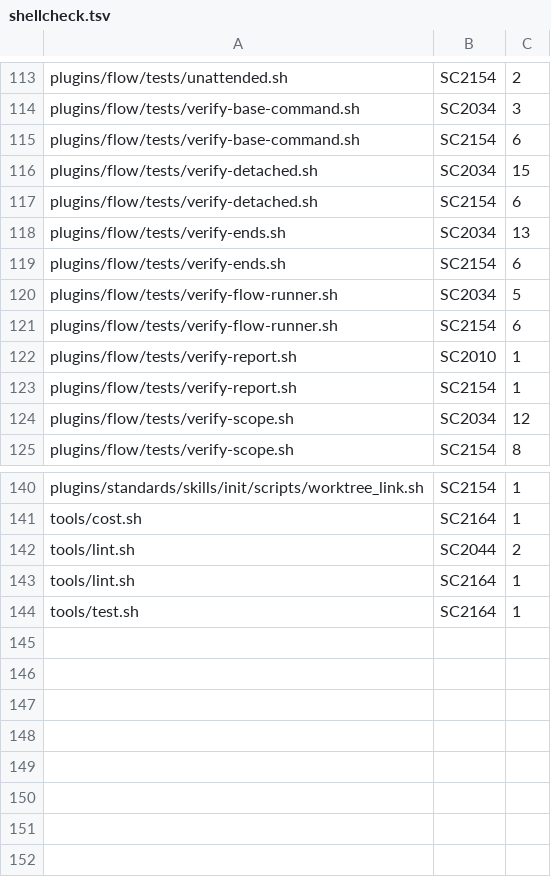
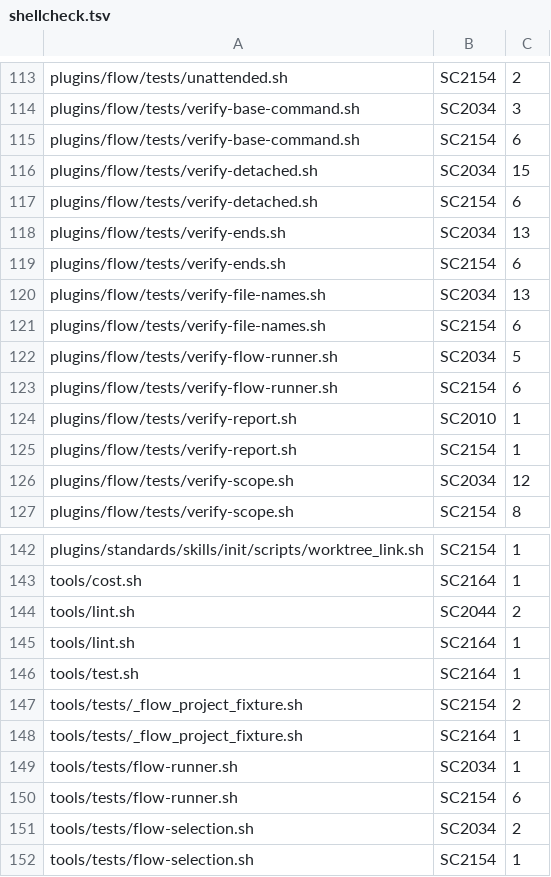
Before and after one commit to FilipposKaragiannis/brain, a TSV file: tools/lint-baseline/shellcheck.tsv, drawn as a sheet; only a part is shown, gaps mark what is left out.

```diff
--- a/tools/lint-baseline/shellcheck.tsv
+++ b/tools/lint-baseline/shellcheck.tsv
@@ -119,2 +119,4 @@ plugins/flow/tests/verify-ends.sh	SC2034	13
 plugins/flow/tests/verify-ends.sh	SC2154	6
+plugins/flow/tests/verify-file-names.sh	SC2034	13
+plugins/flow/tests/verify-file-names.sh	SC2154	6
 plugins/flow/tests/verify-flow-runner.sh	SC2034	5
@@ -144 +146,7 @@ tools/lint.sh	SC2164	1
 tools/test.sh	SC2164	1
+tools/tests/_flow_project_fixture.sh	SC2154	2
+tools/tests/_flow_project_fixture.sh	SC2164	1
+tools/tests/flow-runner.sh	SC2034	1
+tools/tests/flow-runner.sh	SC2154	6
+tools/tests/flow-selection.sh	SC2034	2
+tools/tests/flow-selection.sh	SC2154	1
```
Also changed, not shown: tools/lint-baseline/ruff.tsv, 9 other files.
